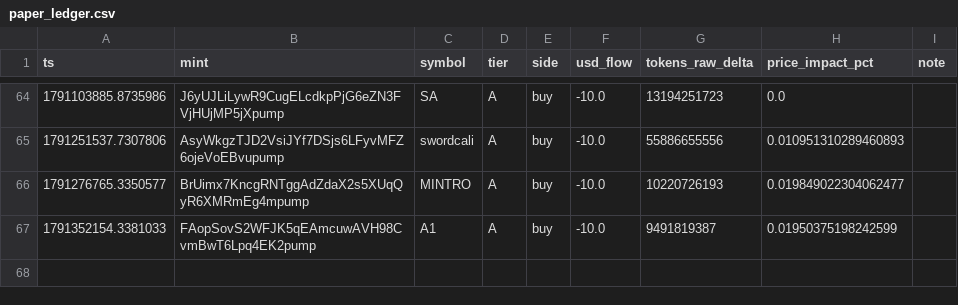
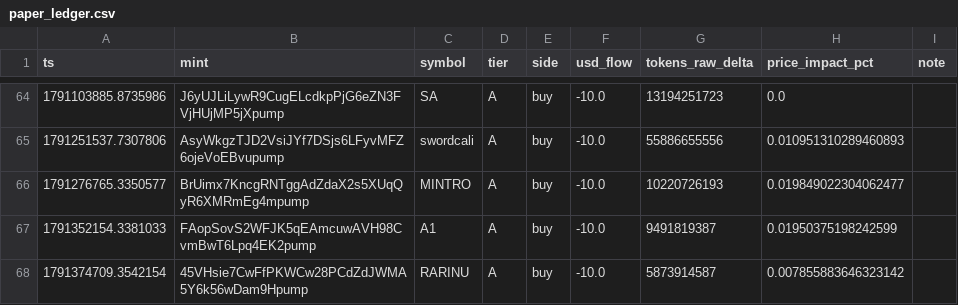
Before and after one commit to yousefjan2007-crypto/solana_screener, a CSV file: data/paper_ledger.csv, drawn as a sheet; only a part is shown, gaps mark what is left out.

```diff
--- a/data/paper_ledger.csv
+++ b/data/paper_ledger.csv
@@ -67 +67,2 @@ ts,mint,symbol,tier,side,usd_flow,tokens_raw_delta,price_impact_pct,note
 1791352154.3381033,FAopSovS2WFJK5qEAmcuwAVH98CvmBwT6Lpq4EK2pump,A1,A,buy,-10.0,9491819387,0.01950375198242599,
+1791374709.3542154,45VHsie7CwFfPKWCw28PCdZdJWMA5Y6k56wDam9Hpump,RARINU,A,buy,-10.0,5873914587,0.007855883646323142,
```
Also changed, not shown: 5 other files.
